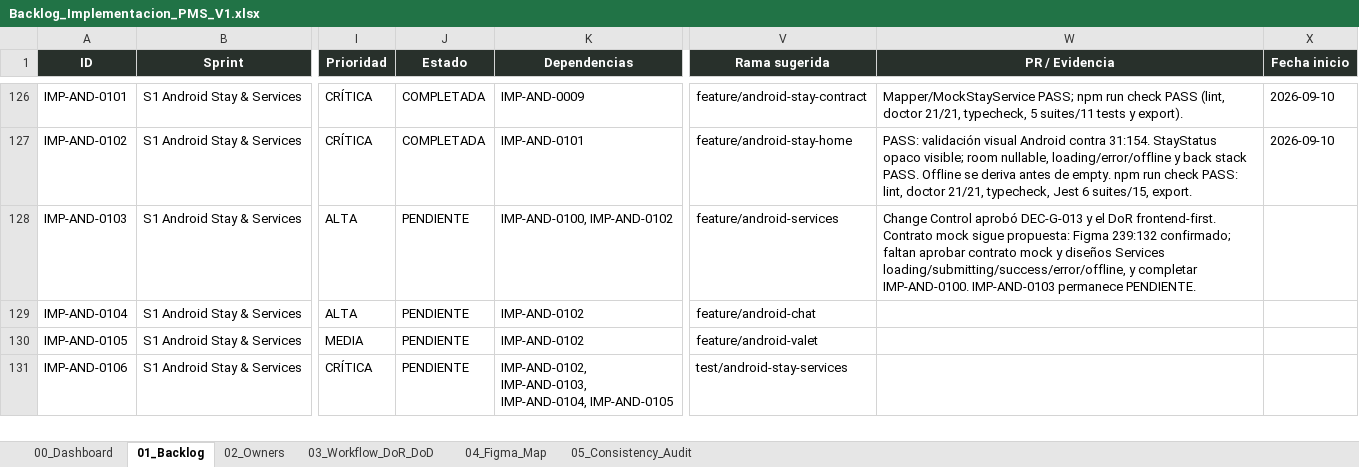
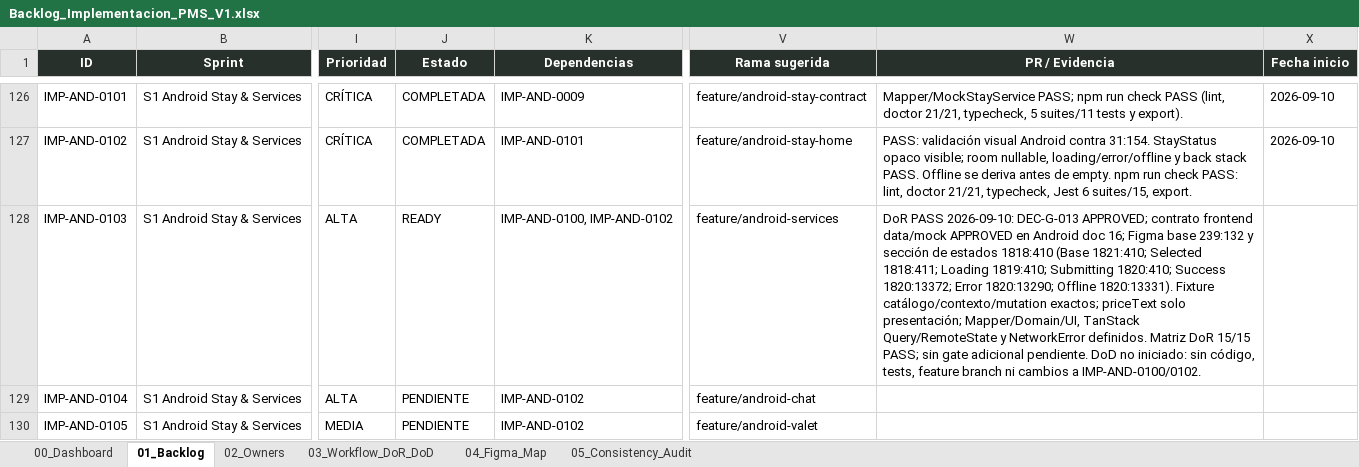
Before and after one commit to Al0219/pms-hotel-boutique, an Excel workbook: docs/Backlog_Implementacion_PMS_V1.xlsx, sheet 01_Backlog, drawn as a sheet; only a part is shown, gaps mark what is left out; the shorter side is filled out with more unchanged rows; values as stored, in another font and other column widths than the file's, no borders; conditional formats and table styles not drawn; the diff names each change by its address in the sheet, - before the commit and + after, or states it on an @@ line.

Commit message:
docs(android): approve services mock contract (IMP-AND-0103)

```diff
--- a/docs/Backlog_Implementacion_PMS_V1.xlsx (sheet 01_Backlog)
+++ b/docs/Backlog_Implementacion_PMS_V1.xlsx (sheet 01_Backlog)
-J128 (Estado): PENDIENTE
+J128 (Estado): READY
-W128 (PR / Evidencia): Change Control aprobó DEC-G-013 y el DoR frontend-first. Contrato mock sigue propuesta: Figma 239:132 confirmado; faltan aprobar contrato mock y diseños Services loading/submitting/success/error/offline, y completar IMP-AND-0100. IMP-AND-0103 permanece PENDIENTE.
+W128 (PR / Evidencia): DoR PASS 2026-09-10: DEC-G-013 APPROVED; contrato frontend data/mock APPROVED en Android doc 16; Figma base 239:132 y sección de estados 1818:410 (Base 1821:410; Selected 1818:411; Loading 1819:410; Submitting 1820:410; Success 1820:13372; Error 1820:13290; Offline 1820:13331). Fixture catálogo/contexto/mutation exactos; priceText solo presentación; Mapper/Domain/UI, TanStack Query/RemoteState y NetworkError definidos. Matriz DoR 15/15 PASS; sin gate adicional pendiente. DoD no iniciado: sin código, tests, feature branch ni cambios a IMP-AND-0100/0102.
```
Also changed, not shown: sheet 00_Dashboard, charts or pictures, 1 other file.
